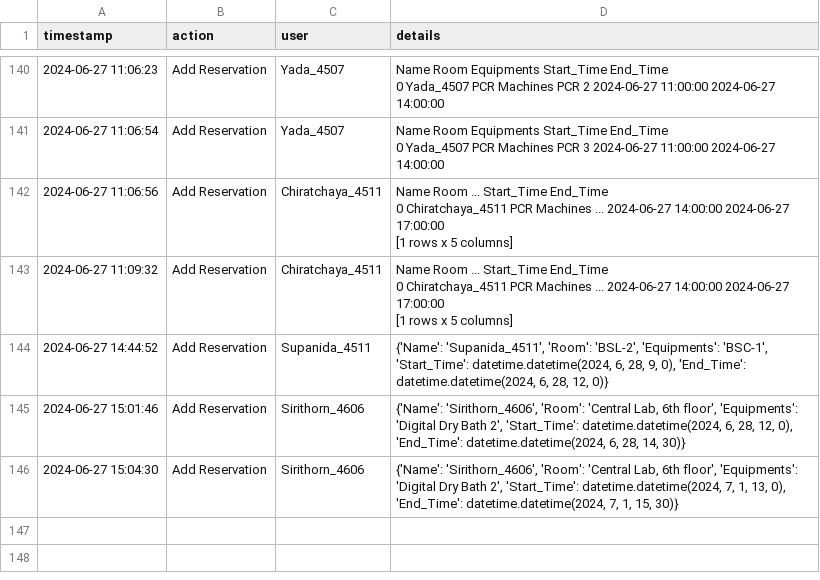
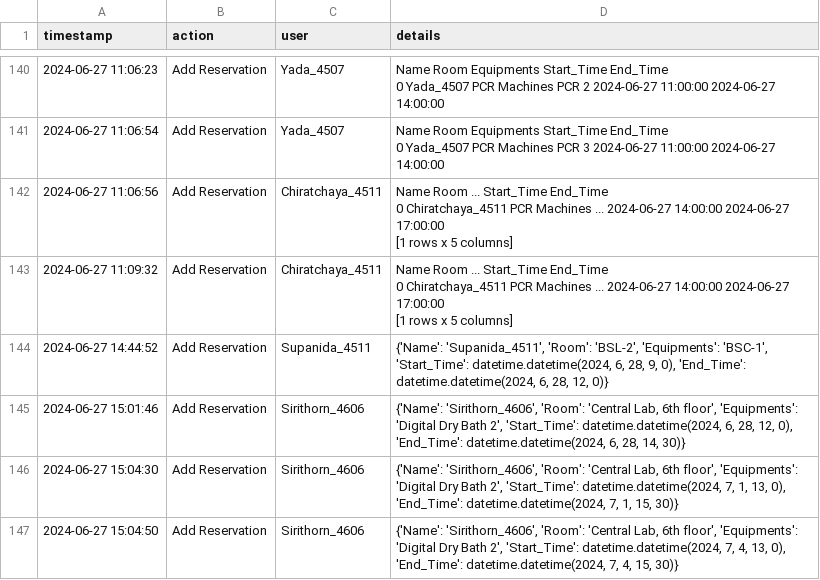
Before and after one commit to dhruv0767/Lab-Equipments_Reservation, a CSV file: change_log.csv, drawn as a sheet; only a part is shown, gaps mark what is left out; the diff names each change by its address in the sheet, - before the commit and + after, or states it on an @@ line.

Commit message:
Update change_log.csv

```diff
--- a/change_log.csv
+++ b/change_log.csv
+row 147: 2024-06-27 15:04:50 | Add Reservation | Sirithorn_4606 | {'Name': 'Sirithorn_4606', 'Room': 'Central Lab, 6th floor', 'Equipments': 'Digital Dry Bath 2', 'Start_Time': datetime.datetime(2024, 7, 4, 13, 0), 'End_Time': datetime.datetime(2024, 7, 4, 15, 30)}
```
